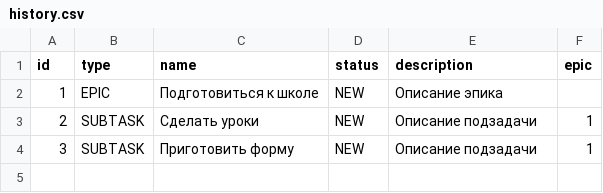
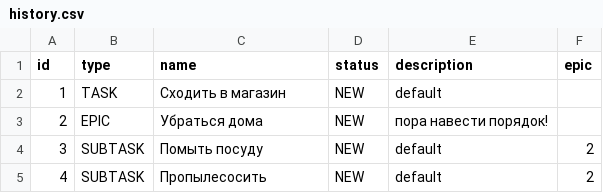
Before and after one commit to Timirlon/runtime, a CSV file: Lesson19/homework/for_task_tracker/history.csv, drawn as a sheet.

Commit message:
task tracker v4.6

```diff
--- a/Lesson19/homework/for_task_tracker/history.csv
+++ b/Lesson19/homework/for_task_tracker/history.csv
@@ -1,4 +1,5 @@
 id,type,name,status,description,epic
-1,EPIC,Подготовиться к школе,NEW,Описание эпика
-2,SUBTASK,Сделать уроки,NEW,Описание подзадачи,1
-3,SUBTASK,Приготовить форму,NEW,Описание подзадачи,1
+1,TASK,Сходить в магазин,NEW,default
+2,EPIC,Убраться дома,NEW,пора навести порядок!
+3,SUBTASK,Помыть посуду,NEW,default,2
+4,SUBTASK,Пропылесосить,NEW,default,2
```
Also changed, not shown: 4 other files.
